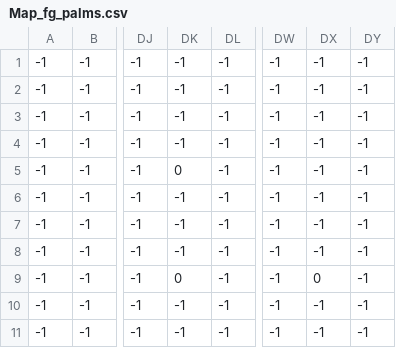
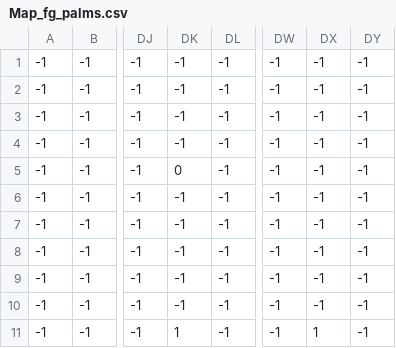
Before and after one commit to VieQ73/PythonGame, a CSV file: levels/0/Map_fg_palms.csv, drawn as a sheet; only a part is shown, gaps mark what is left out; the diff names each change by its address in the sheet, - before the commit and + after, or states it on an @@ line.

```diff
--- a/levels/0/Map_fg_palms.csv
+++ b/levels/0/Map_fg_palms.csv
-DK9: 0
+DK9: -1
-DX9: 0
+DX9: -1
-DK11: -1
+DK11: 1
-DX11: -1
+DX11: 1
```
Also changed, not shown: levels/0/Map_crates.csv, 2 other files.
